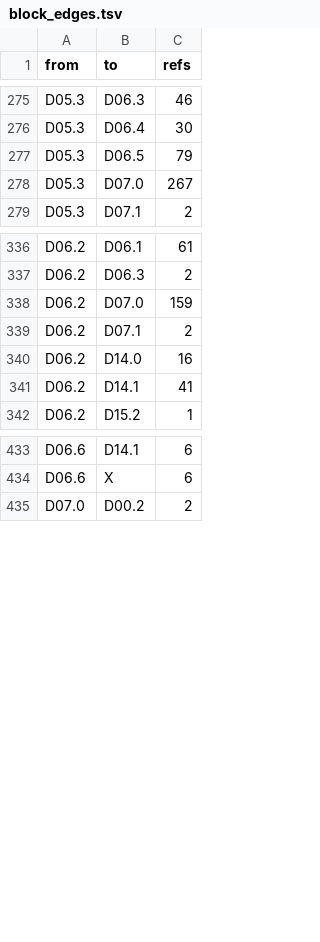
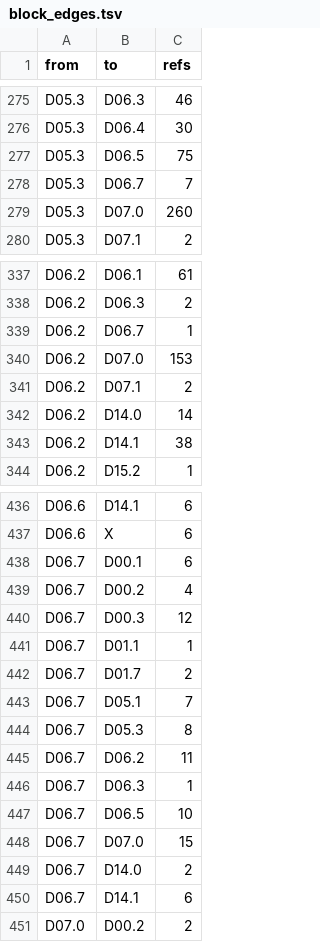
Before and after one commit to dulao5/tidb-rs-tracker, a TSV file: data/block_edges.tsv, drawn as a sheet; only a part is shown, gaps mark what is left out; the diff covers the shown part only.

```diff
--- a/data/block_edges.tsv
+++ b/data/block_edges.tsv
@@ -276,4 +276,5 @@ D05.3	D06.3	46
 D05.3	D06.4	30
-D05.3	D06.5	79
-D05.3	D07.0	267
+D05.3	D06.5	75
+D05.3	D06.7	7
+D05.3	D07.0	260
 D05.3	D07.1	2
@@ -337,6 +338,7 @@ D06.2	D06.1	61
 D06.2	D06.3	2
-D06.2	D07.0	159
+D06.2	D06.7	1
+D06.2	D07.0	153
 D06.2	D07.1	2
-D06.2	D14.0	16
-D06.2	D14.1	41
+D06.2	D14.0	14
+D06.2	D14.1	38
 D06.2	D15.2	1
@@ -434,2 +437,15 @@ D06.6	D14.1	6
 D06.6	X	6
+D06.7	D00.1	6
+D06.7	D00.2	4
+D06.7	D00.3	12
+D06.7	D01.1	1
+D06.7	D01.7	2
+D06.7	D05.1	7
+D06.7	D05.3	8
+D06.7	D06.2	11
+D06.7	D06.3	1
+D06.7	D06.5	10
+D06.7	D07.0	15
+D06.7	D14.0	2
+D06.7	D14.1	6
 D07.0	D00.2	2
```
Also changed, not shown: 1 added row and 37 edited cells elsewhere in this file, data/blocks.tsv, 8 other files.
